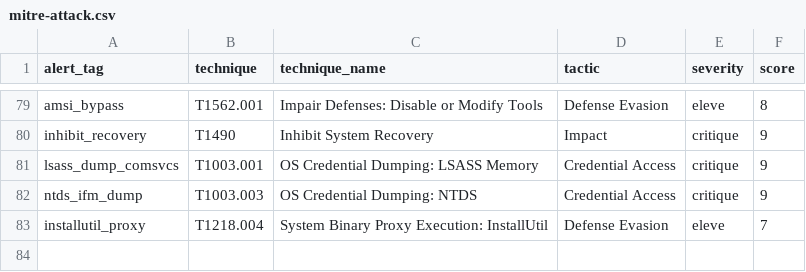
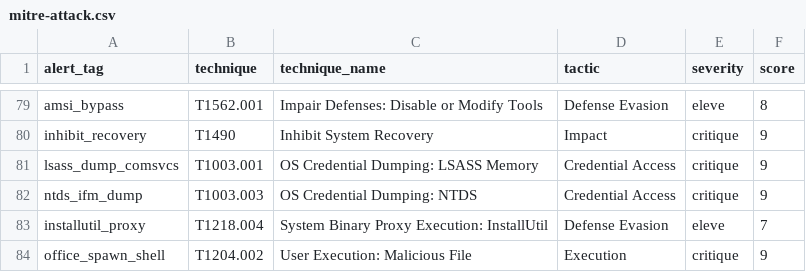
Before and after one commit to jmorin-info/omnitech-siem-setup, a CSV file: lookups/mitre-attack.csv, drawn as a sheet; only a part is shown, gaps mark what is left out.

Commit message:
Détection : Office lance un interpréteur (office_spawn_shell, T1204.002) — FP nul mesuré
Nouvelle couverture haute-fidélité (5e tripwire de 85). Macro/document malveillant :
une appli Office (winword/excel/powerpnt/outlook/mspub/onenote) lance un shell/LOLBin
(cmd/powershell/pwsh/wscript/cscript/mshta/regsvr32/rundll32/certutil/bitsadmin/
schtasks). MESURE 7j : 0 occurrence (Office ne lance JAMAIS ça en régime normal) ->
tout hit = exécution de macro = incident critique. Règle omni-x3-13-office-shell +
MITRE T1204.002 (critique) + alerte (count>=1) + playbook 4 parties. Déployé.
NB : relancer 57 (carte ATT&CK) + 14 (dashboards) pour afficher T1204.002 dans la matrice.

```diff
--- a/lookups/mitre-attack.csv
+++ b/lookups/mitre-attack.csv
@@ -83 +83,2 @@ ntds_ifm_dump,T1003.003,OS Credential Dumping: NTDS,Credential Access,critique,9
 installutil_proxy,T1218.004,System Binary Proxy Execution: InstallUtil,Defense Evasion,eleve,7
+office_spawn_shell,T1204.002,User Execution: Malicious File,Execution,critique,9
```
Also changed, not shown: 2 other files.
